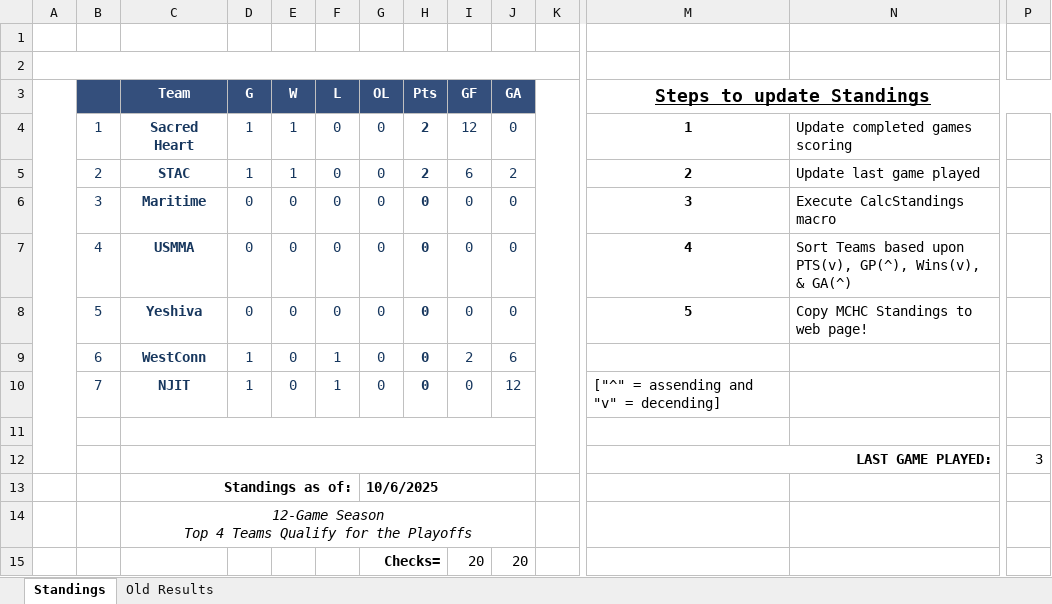
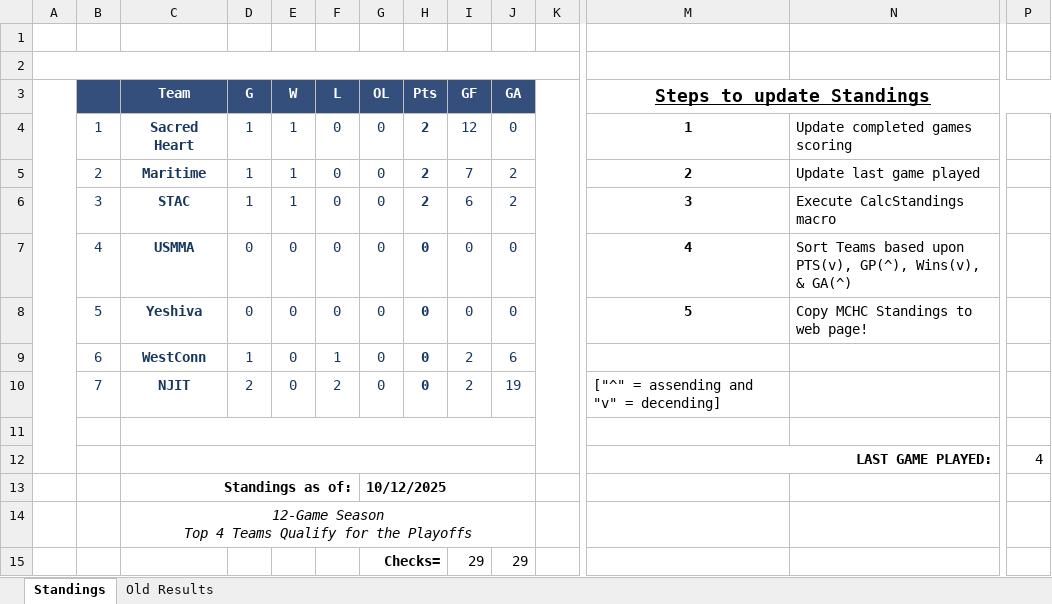
Before and after one commit to michael-m-casserly/methockey, an Excel workbook: DataFiles/MCHC 2025-26 Standings Worksheet.xlsm, sheet Standings, drawn as a sheet; only a part is shown, gaps mark what is left out; values as stored, in another font and other column widths than the file's, no borders; charts and pictures not drawn; removed rows and columns are numbered as before the commit, all else as after; rows hold the shown columns only; the diff names each change by its address in the sheet, - before the commit and + after, or states it on an @@ line.

```diff
--- a/DataFiles/MCHC 2025-26 Standings Worksheet.xlsm (sheet Standings)
+++ b/DataFiles/MCHC 2025-26 Standings Worksheet.xlsm (sheet Standings)
-C5 (Team): STAC
+C5 (Team): Maritime
-I5 (GF): 6
+I5 (GF): 7
-row 6:  | 3 | Maritime | 0 | 0 | 0 | 0 | 0 | 0 | 0 |  | 3 | Execute CalcStandings macro
+row 6:  | 3 | STAC | 1 | 1 | 0 | 0 | 2 | 6 | 2 |  | 3 | Execute CalcStandings macro
-D10 (G): 1
+D10 (G): 2
-F10 (L): 1
+F10 (L): 2
-I10 (GF): 0
+I10 (GF): 2
-J10 (GA): 12
+J10 (GA): 19
-P12: 3
+P12: 4
-G13 (OL): 10/6/2025
+G13 (OL): 10/12/2025
-row 15:  |  |  |  |  |  | Checks= |  | 20 | 20
+row 15:  |  |  |  |  |  | Checks= |  | 29 | 29
```
Also changed, not shown: sheet Old Results, 3 other files.
